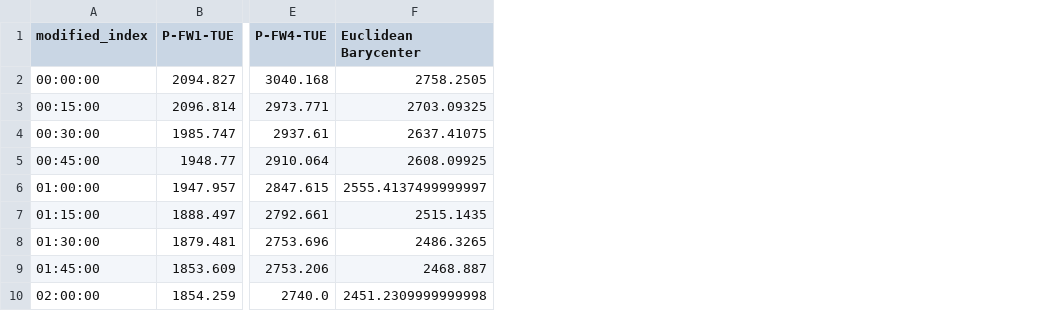
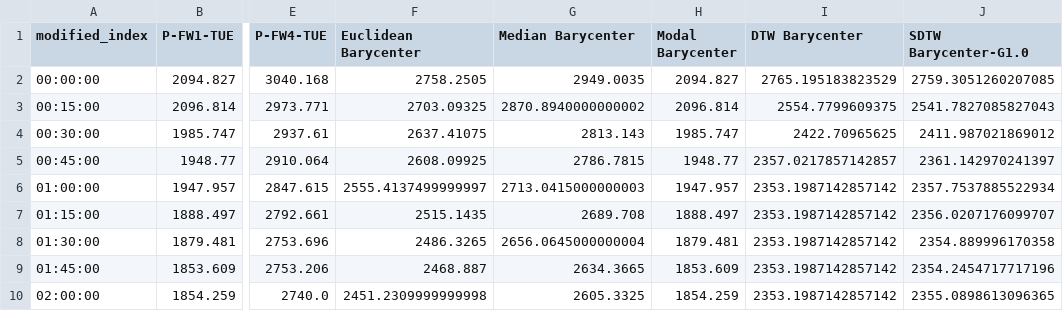
Before and after one commit to shanks847/EV-Grid-Integration-Study, a CSV file: data/clustering/euclidean_barycenter_averages/feb_tuesdays_P_ebas.csv, drawn as a sheet; only a part is shown, gaps mark what is left out; the diff names each change by its address in the sheet, - before the commit and + after, or states it on an @@ line.

```diff
--- a/data/clustering/euclidean_barycenter_averages/feb_tuesdays_P_ebas.csv
+++ b/data/clustering/euclidean_barycenter_averages/feb_tuesdays_P_ebas.csv
+column G (Median Barycenter), rows 2-10: 2949.0035 | 2870.8940000000002 | 2813.143 | 2786.7815 | 2713.0415000000003 | 2689.708 | 2656.0645000000004 | 2634.3665 | 2605.3325
+column H (Modal Barycenter), rows 2-10: 2094.827 | 2096.814 | 1985.747 | 1948.77 | 1947.957 | 1888.497 | 1879.481 | 1853.609 | 1854.259
+column I (DTW Barycenter), rows 2-10: 2765.195183823529 | 2554.7799609375 | 2422.70965625 | 2357.0217857142857 | 2353.1987142857142 | 2353.1987142857142 | 2353.1987142857142 | 2353.1987142857142 | 2353.1987142857142
+column J (SDTW Barycenter-G1.0), rows 2-10: 2759.3051260207085 | 2541.7827085827043 | 2411.987021869012 | 2361.142970241397 | 2357.7537885522934 | 2356.0207176099707 | 2354.889996170358 | 2354.2454717717196 | 2355.0898613096365
```
Also changed, not shown: data/clustering/euclidean_barycenter_averages/jan_P_eba.csv, data/clustering/euclidean_barycenter_averages/jan_and_feb_thursdays_P_ebas.csv, 33 other files.
